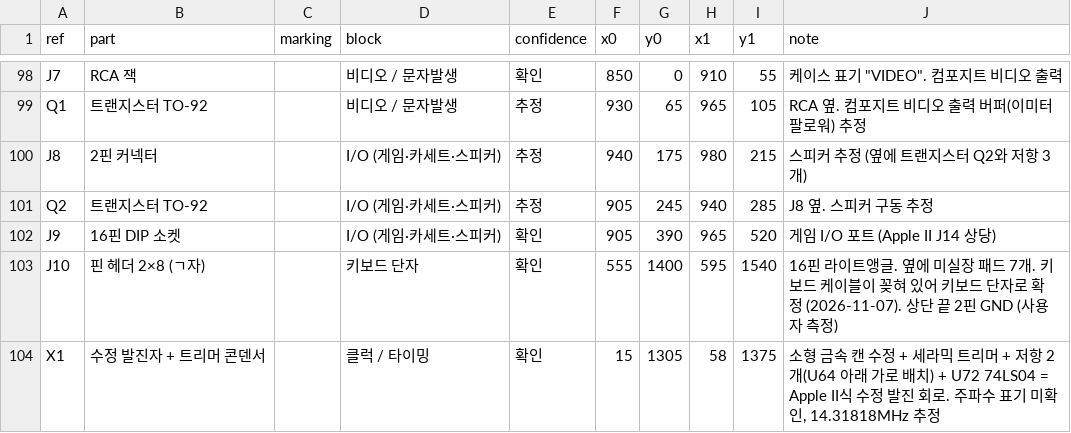
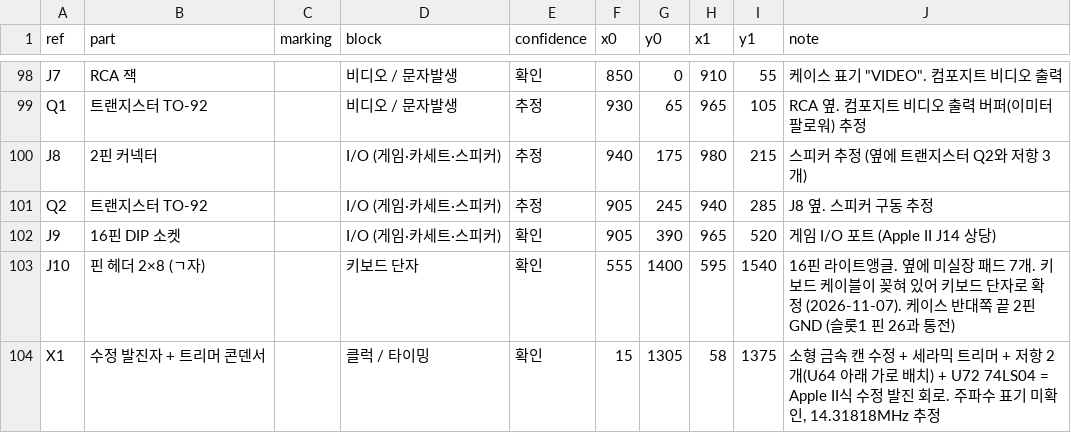
Before and after one commit to mildstorm/HART, a CSV file: data/bom.csv, drawn as a sheet; only a part is shown, gaps mark what is left out.

```diff
--- a/data/bom.csv
+++ b/data/bom.csv
@@ -102,3 +102,3 @@ Q2,트랜지스터 TO-92,,I/O (게임·카세트·스피커),추정,905,245,940,
 J9,16핀 DIP 소켓,,I/O (게임·카세트·스피커),확인,905,390,965,520,게임 I/O 포트 (Apple II J14 상당)
-J10,핀 헤더 2×8 (ㄱ자),,키보드 단자,확인,555,1400,595,1540,"16핀 라이트앵글. 옆에 미실장 패드 7개. 키보드 케이블이 꽂혀 있어 키보드 단자로 확정 (2026-11-07). 상단 끝 2핀 GND (사용자 측정)"
+J10,핀 헤더 2×8 (ㄱ자),,키보드 단자,확인,555,1400,595,1540,"16핀 라이트앵글. 옆에 미실장 패드 7개. 키보드 케이블이 꽂혀 있어 키보드 단자로 확정 (2026-11-07). 케이스 반대쪽 끝 2핀 GND (슬롯1 핀 26과 통전)"
 X1,수정 발진자 + 트리머 콘덴서,,클럭 / 타이밍,확인,15,1305,58,1375,"소형 금속 캔 수정 + 세라믹 트리머 + 저항 2개(U64 아래 가로 배치) + U72 74LS04 = Apple II식 수정 발진 회로. 주파수 표기 미확인, 14.31818MHz 추정"
```
Also changed, not shown: data/netlist.csv, 5 other files.
